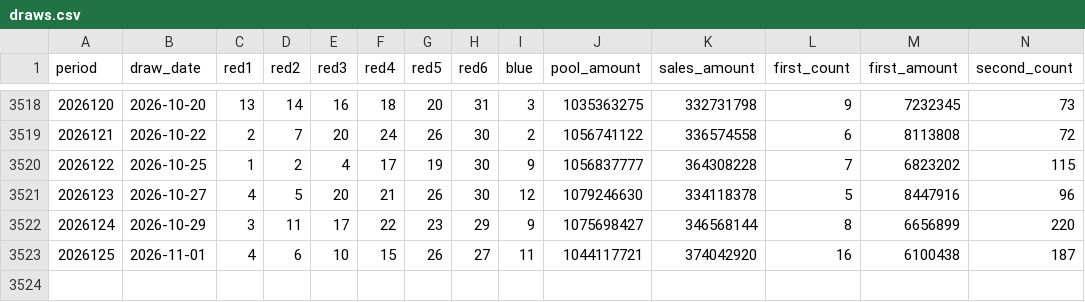
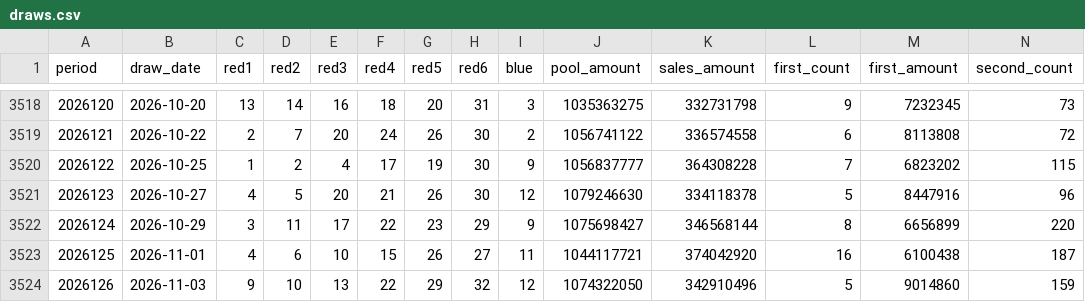
Before and after one commit to yuqiuwen/lottery-research, a CSV file: data/draws.csv, drawn as a sheet; only a part is shown, gaps mark what is left out; rows hold the shown columns only; the diff names each change by its address in the sheet, - before the commit and + after, or states it on an @@ line.

```diff
--- a/data/draws.csv
+++ b/data/draws.csv
+row 3524: 2026126 | 2026-11-03 | 9 | 10 | 13 | 22 | 29 | 32 | 12 | 1074322050 | 342910496 | 5 | 9014860 | 159
```
